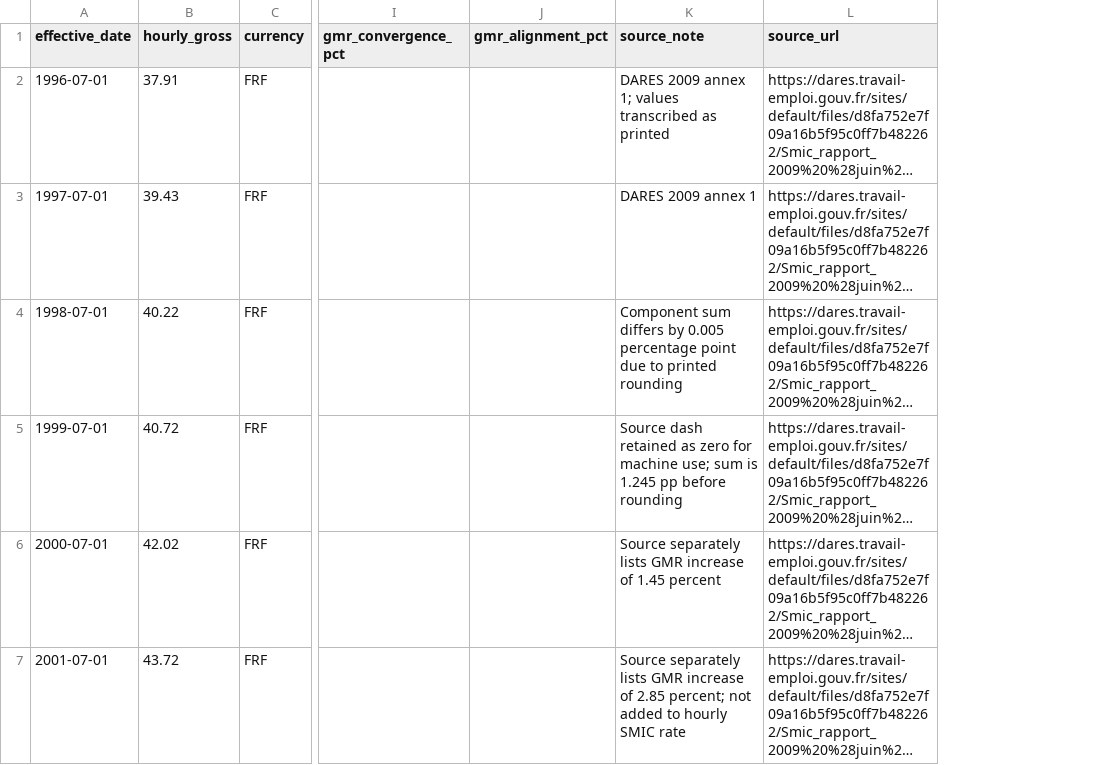
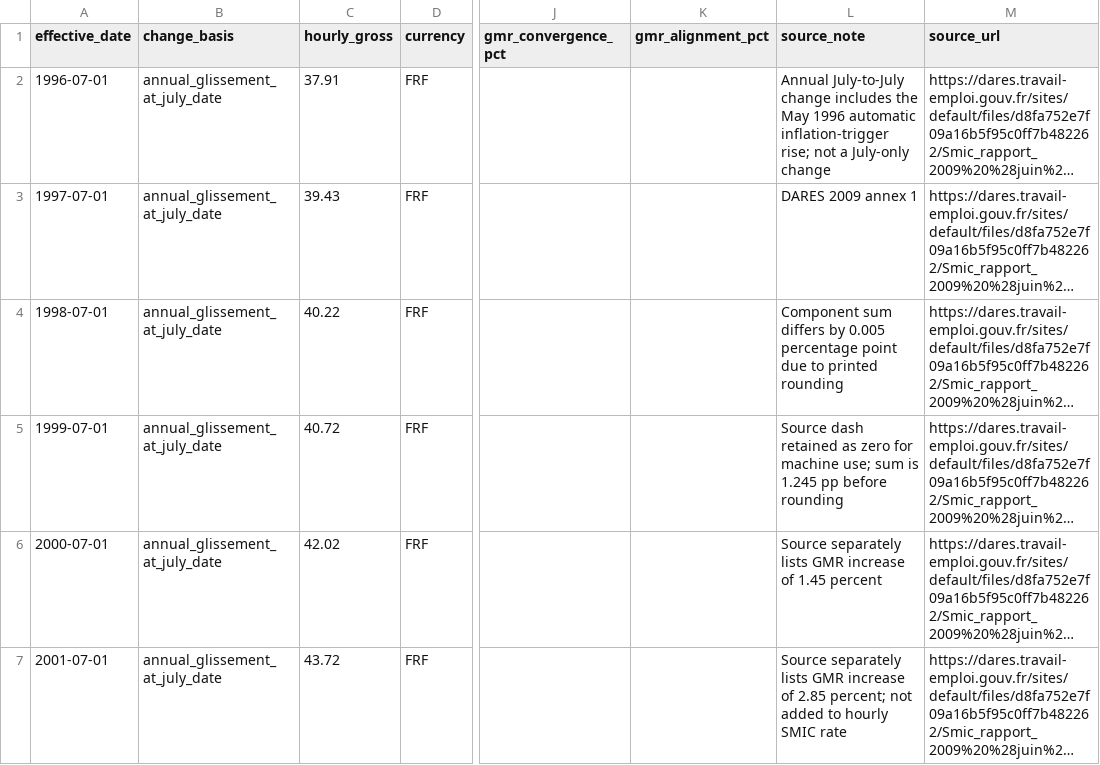
Before and after one commit to JM-Brun/society-lab, a CSV file: data/smic-revaluations-1996-2008.csv, drawn as a sheet; only a part is shown, gaps mark what is left out; long unchanged cells end in …; addresses are those after the commit; the diff covers the shown part only; the diff names each change by its address in the sheet, - before the commit and + after, or states it on an @@ line.

Commit message:
data(smic): label annual July-to-July variation basis

```diff
--- a/data/smic-revaluations-1996-2008.csv
+++ b/data/smic-revaluations-1996-2008.csv
+column B (change_basis), rows 2-7: all annual_glissement_at_july_date
-L2 (source_note): DARES 2009 annex 1; values transcribed as printed
+L2 (source_note): Annual July-to-July change includes the May 1996 automatic inflation-trigger rise; not a July-only change
```
Also changed, not shown: 1 edited cell elsewhere in this file.
